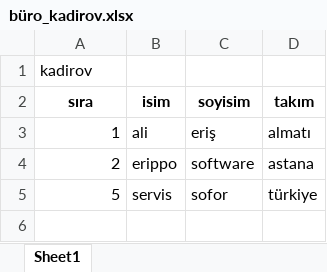
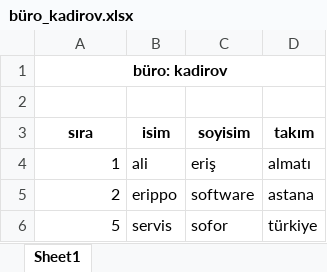
Before and after one commit to AliERIS/excelSplitter, an Excel workbook: büro_kadirov.xlsx, sheet Sheet1, drawn as a sheet; values as stored, in another font and other column widths than the file's, no borders; the diff names each change by its address in the sheet, - before the commit and + after, or states it on an @@ line.

```diff
--- a/büro_kadirov.xlsx (sheet Sheet1)
+++ b/büro_kadirov.xlsx (sheet Sheet1)
-A1 (sıra): kadirov
+A1 (sıra): büro: kadirov
@@ A1 bold: off → on, alignment: left → center @@
+A1:D1 merged
+row 2: (empty)
```
Also changed, not shown: büro_kılıç.xlsx, büro_onaltı.xlsx, 1 other file.
